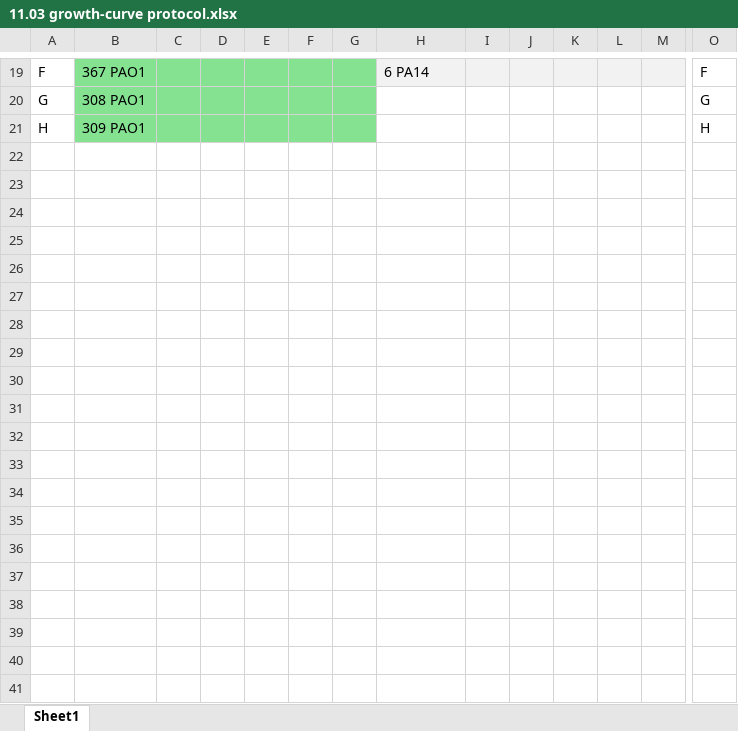
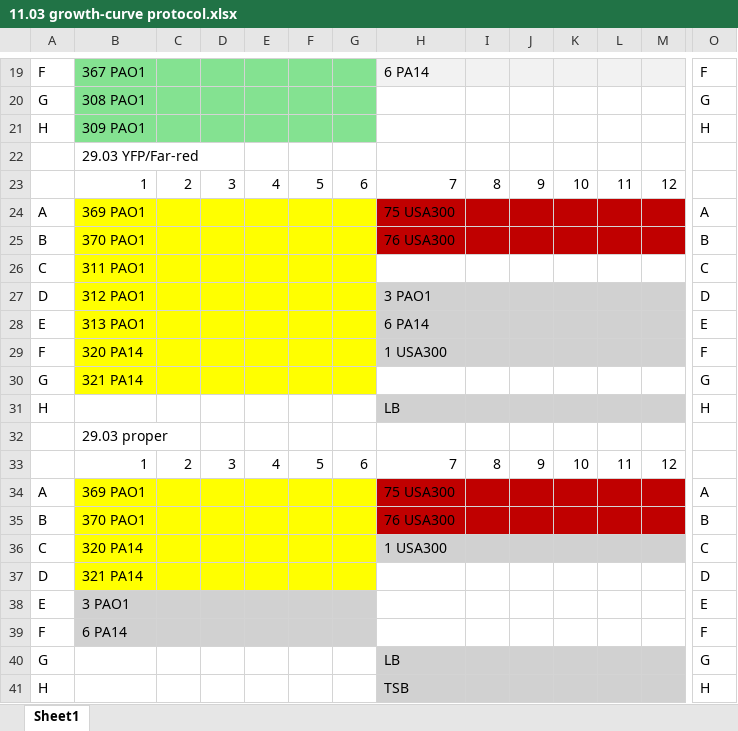
Before and after one commit to marklemzin/marks-masters, an Excel workbook: experimental-setup/11.03 growth-curve protocol.xlsx, sheet Sheet1, drawn as a sheet; only a part is shown, gaps mark what is left out; values as stored, in another font and other column widths than the file's, no borders; rows hold the shown columns only; the diff names each change by its address in the sheet, - before the commit and + after, or states it on an @@ line.

```diff
--- a/experimental-setup/11.03 growth-curve protocol.xlsx (sheet Sheet1)
+++ b/experimental-setup/11.03 growth-curve protocol.xlsx (sheet Sheet1)
+row 22:  | 29.03 YFP/Far-red
+row 23:  | 1 | 2 | 3 | 4 | 5 | 6 | 7 | 8 | 9 | 10 | 11 | 12
+row 24: A | 369 PAO1 |  |  |  |  |  | 75 USA300 |  |  |  |  |  | A
+row 25: B | 370 PAO1 |  |  |  |  |  | 76 USA300 |  |  |  |  |  | B
+row 26: C | 311 PAO1 |  |  |  |  |  |  |  |  |  |  |  | C
+row 27: D | 312 PAO1 |  |  |  |  |  | 3 PAO1 |  |  |  |  |  | D
+row 28: E | 313 PAO1 |  |  |  |  |  | 6 PA14 |  |  |  |  |  | E
+row 29: F | 320 PA14 |  |  |  |  |  | 1 USA300 |  |  |  |  |  | F
+row 30: G | 321 PA14 |  |  |  |  |  |  |  |  |  |  |  | G
+row 31: H |  |  |  |  |  |  | LB |  |  |  |  |  | H
+row 32:  | 29.03 proper
+row 33:  | 1 | 2 | 3 | 4 | 5 | 6 | 7 | 8 | 9 | 10 | 11 | 12
+row 34: A | 369 PAO1 |  |  |  |  |  | 75 USA300 |  |  |  |  |  | A
+row 35: B | 370 PAO1 |  |  |  |  |  | 76 USA300 |  |  |  |  |  | B
+row 36: C | 320 PA14 |  |  |  |  |  | 1 USA300 |  |  |  |  |  | C
+row 37: D | 321 PA14 |  |  |  |  |  |  |  |  |  |  |  | D
+row 38: E | 3 PAO1 |  |  |  |  |  |  |  |  |  |  |  | E
+row 39: F | 6 PA14 |  |  |  |  |  |  |  |  |  |  |  | F
+row 40: G |  |  |  |  |  |  | LB |  |  |  |  |  | G
+row 41: H |  |  |  |  |  |  | TSB |  |  |  |  |  | H
```
Also changed, not shown: 3 other files.
